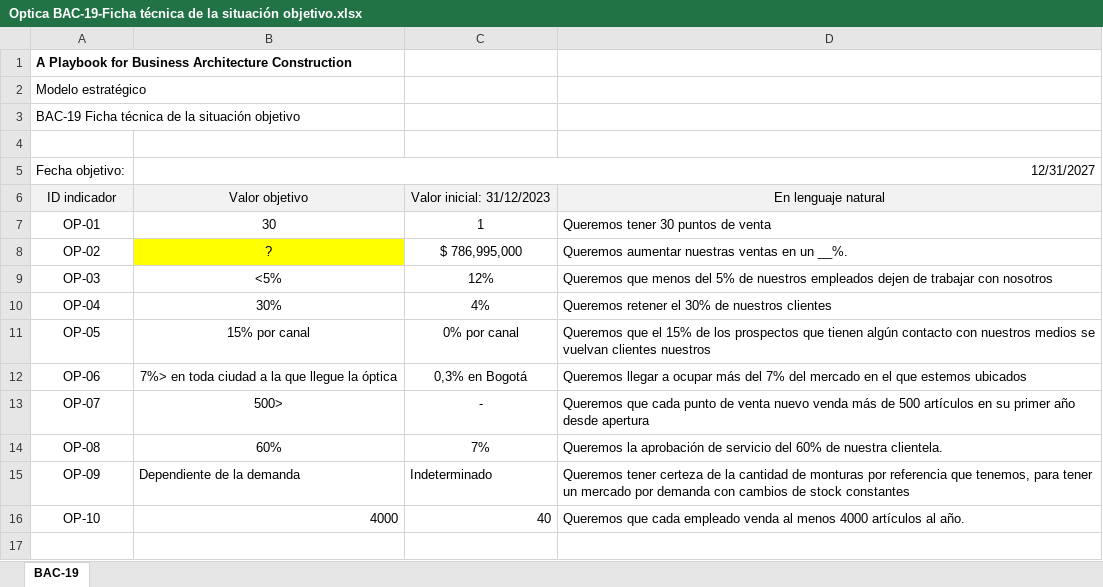
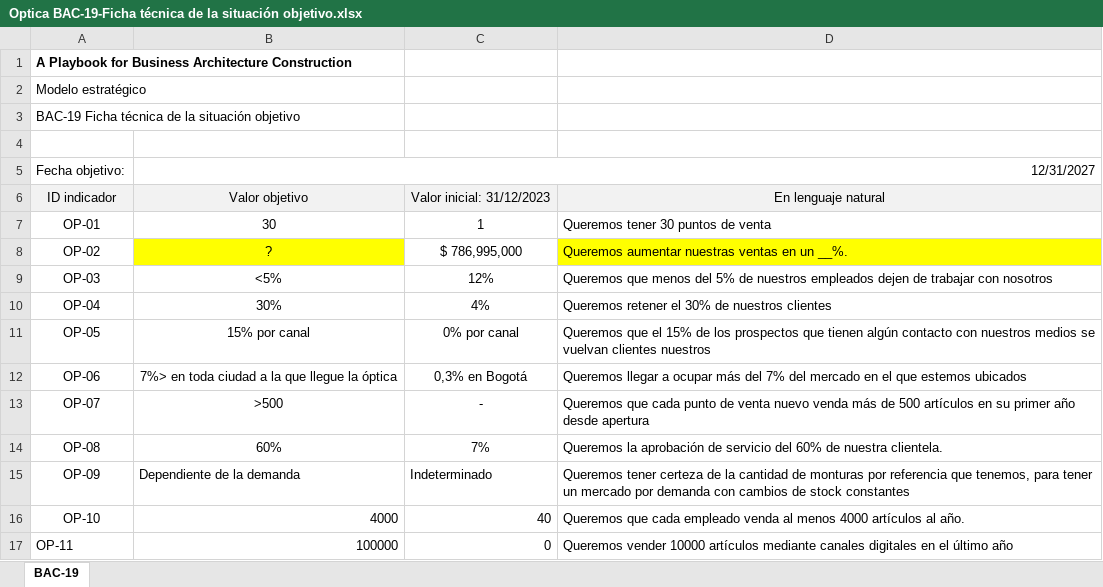
Before and after one commit to sergio-juandiego/arquiemp, an Excel workbook: HT-6/Optica BAC-19-Ficha técnica de la situación objetivo.xlsx, sheet BAC-19, drawn as a sheet; values as stored, in another font and other column widths than the file's, no borders; the diff names each change by its address in the sheet, - before the commit and + after, or states it on an @@ line.

Commit message:
adición de canales digitales (>

```diff
--- a/HT-6/Optica BAC-19-Ficha técnica de la situación objetivo.xlsx (sheet BAC-19)
+++ b/HT-6/Optica BAC-19-Ficha técnica de la situación objetivo.xlsx (sheet BAC-19)
-D8 fill: none
+D8 fill: #FFFF00
-B13: 500>
+B13: >500
+row 17: OP-11 | 100000 | 0 | Queremos vender 10000 artículos mediante canales digitales en el último año
```
Also changed, not shown: HT-6/Optica BAC-18-Catálogo de indicadores de logro.xlsx, HT-6/Optica BAC-20-Clasificación de objetivos y metas.xlsx.
